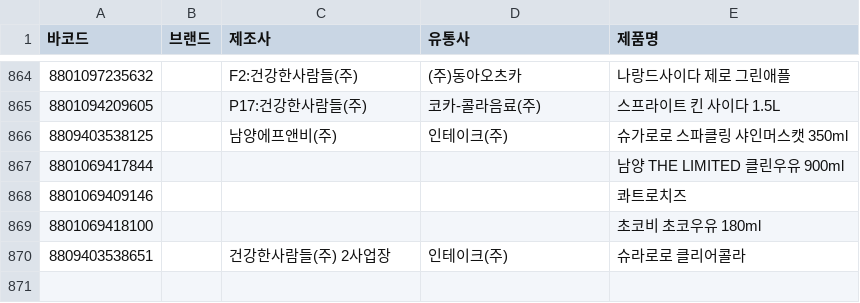
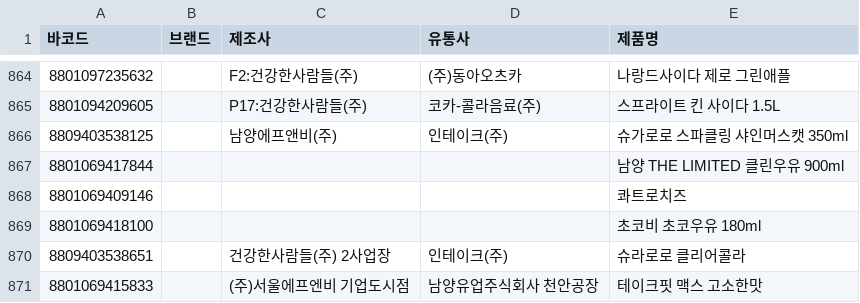
Before and after one commit to NullFull/isnamyang, a CSV file: backend/data/products.csv, drawn as a sheet; only a part is shown, gaps mark what is left out; the diff names each change by its address in the sheet, - before the commit and + after, or states it on an @@ line.

Commit message:
Update products.csv

```diff
--- a/backend/data/products.csv
+++ b/backend/data/products.csv
+row 871: 8801069415833 |  | (주)서울에프엔비 기업도시점 | 남양유업주식회사 천안공장 | 테이크핏 맥스 고소한맛
```
